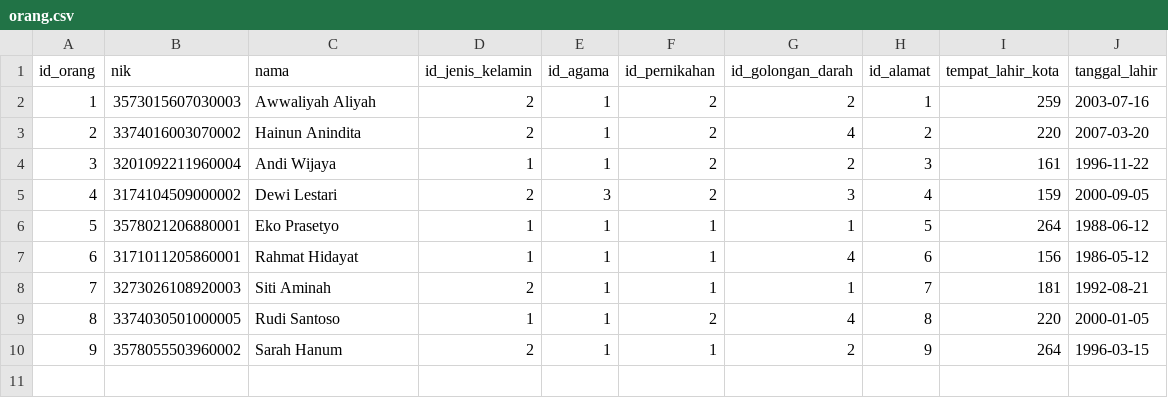
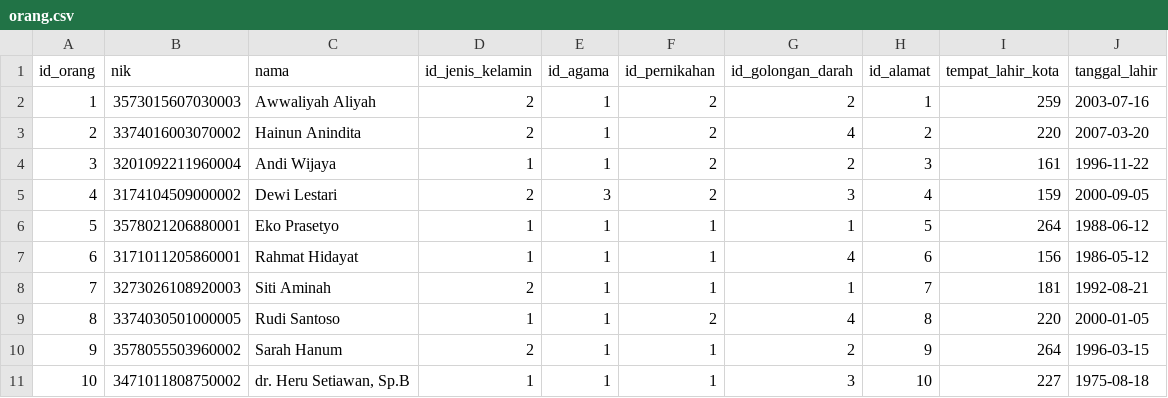
Before and after one commit to ikti-its/khanza, a CSV file: app/Features/Person/Orang/orang.csv, drawn as a sheet.

```diff
--- a/app/Features/Person/Orang/orang.csv
+++ b/app/Features/Person/Orang/orang.csv
@@ -10 +10,2 @@
 9,3578055503960002,Sarah Hanum,2,1,1,2,9,264,1996-03-15
+10,3471011808750002,"dr. Heru Setiawan, Sp.B",1,1,1,3,10,227,1975-08-18
```
Also changed, not shown: app/Features/Lokasi/Alamat/alamat.csv, 2 other files.
